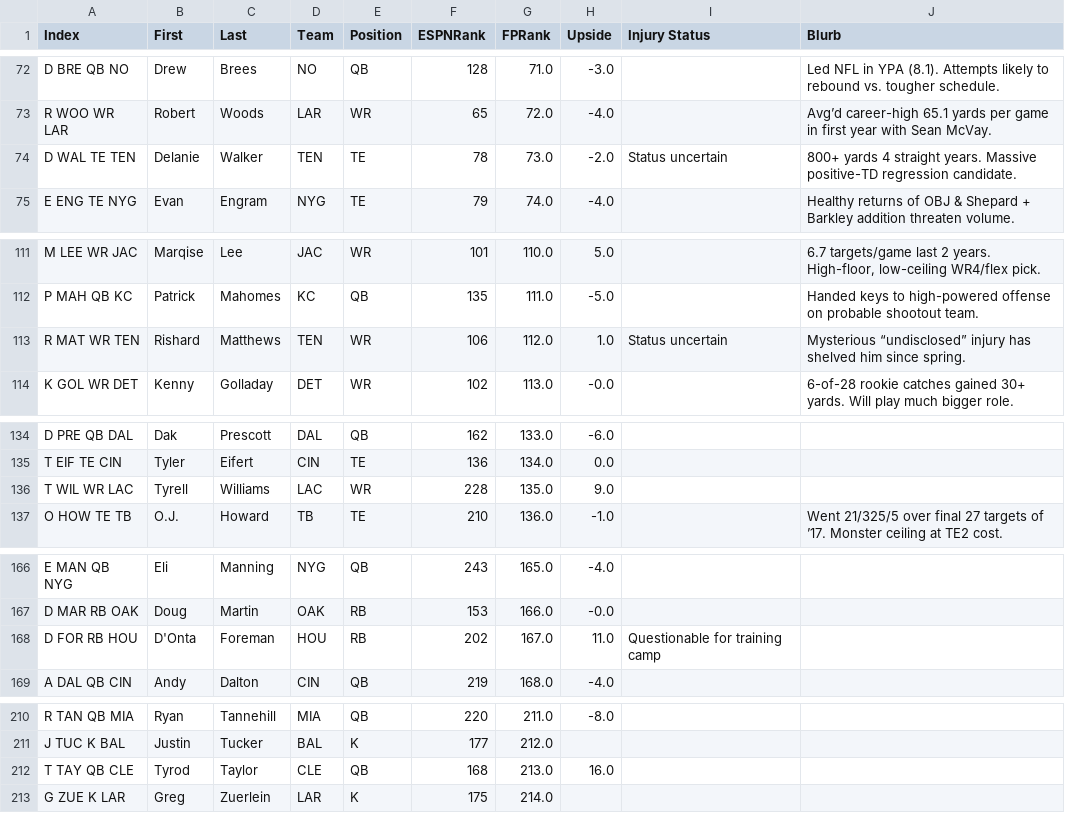
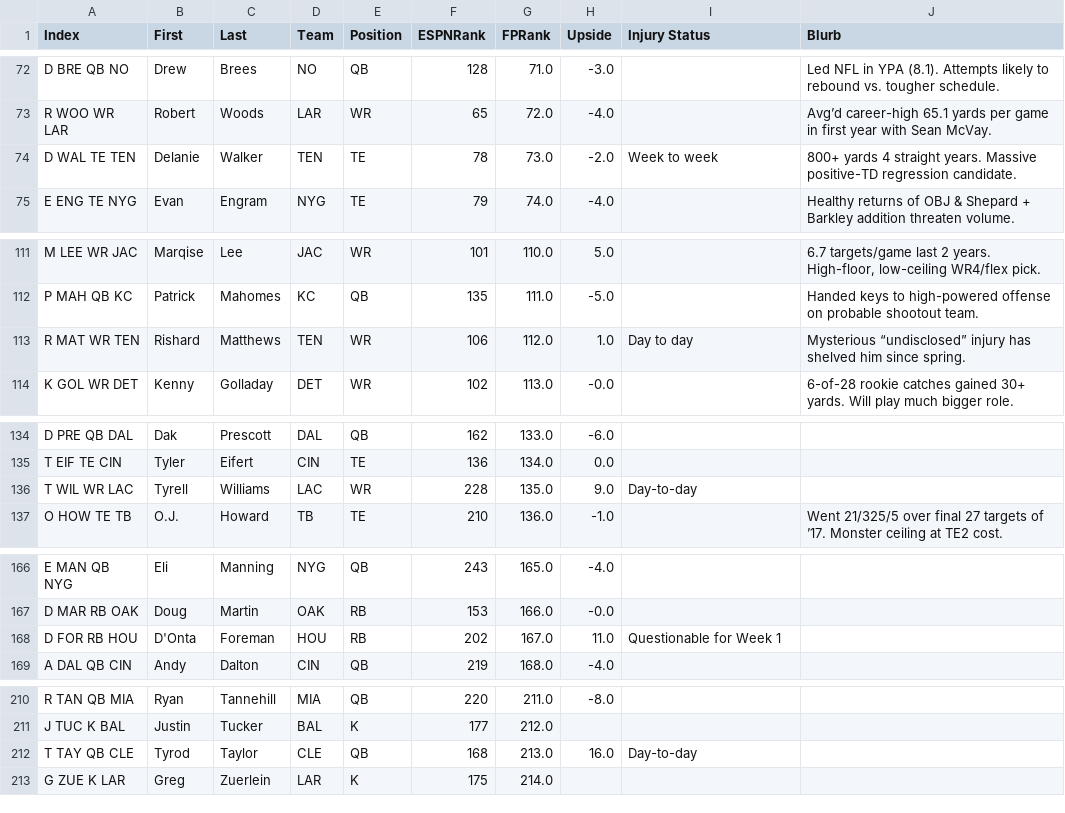
Before and after one commit to shapirok/ffdraft, a CSV file: ffdraft/Data/ffCheatSheet.csv, drawn as a sheet; only a part is shown, gaps mark what is left out; the diff covers the shown part only.

```diff
--- a/ffdraft/Data/ffCheatSheet.csv
+++ b/ffdraft/Data/ffCheatSheet.csv
@@ -73,3 +73,3 @@ D BRE QB NO	Drew	Brees	NO	QB	128	71.0	-3.0		Led NFL in YPA (8.1). Attempts likel
 R WOO WR LAR	Robert	Woods	LAR	WR	65	72.0	-4.0		Avg’d career-high 65.1 yards per game in first year with Sean McVay.
-D WAL TE TEN	Delanie	Walker	TEN	TE	78	73.0	-2.0	Status uncertain	800+ yards 4 straight years. Massive positive-TD regression candidate.
+D WAL TE TEN	Delanie	Walker	TEN	TE	78	73.0	-2.0	Week to week	800+ yards 4 straight years. Massive positive-TD regression candidate.
 E ENG TE NYG	Evan	Engram	NYG	TE	79	74.0	-4.0		Healthy returns of OBJ & Shepard + Barkley addition threaten volume.
@@ -112,3 +112,3 @@ M LEE WR JAC	Marqise	Lee	JAC	WR	101	110.0	5.0		6.7 targets/game last 2 years. Hi
 P MAH QB KC	Patrick	Mahomes	KC	QB	135	111.0	-5.0		Handed keys to high-powered offense on probable shootout team.
-R MAT WR TEN	Rishard	Matthews	TEN	WR	106	112.0	1.0	Status uncertain	Mysterious “undisclosed” injury has shelved him since spring.
+R MAT WR TEN	Rishard	Matthews	TEN	WR	106	112.0	1.0	Day to day	Mysterious “undisclosed” injury has shelved him since spring.
 K GOL WR DET	Kenny	Golladay	DET	WR	102	113.0	-0.0		6-of-28 rookie catches gained 30+ yards. Will play much bigger role.
@@ -135,3 +135,3 @@ D PRE QB DAL	Dak	Prescott	DAL	QB	162	133.0	-6.0
 T EIF TE CIN	Tyler	Eifert	CIN	TE	136	134.0	0.0		
-T WIL WR LAC	Tyrell	Williams	LAC	WR	228	135.0	9.0		
+T WIL WR LAC	Tyrell	Williams	LAC	WR	228	135.0	9.0	Day-to-day	
 O HOW TE TB	O.J.	Howard	TB	TE	210	136.0	-1.0		Went 21/325/5 over final 27 targets of ’17. Monster ceiling at TE2 cost.
@@ -167,3 +167,3 @@ E MAN QB NYG	Eli	Manning	NYG	QB	243	165.0	-4.0
 D MAR RB OAK	Doug	Martin	OAK	RB	153	166.0	-0.0		
-D FOR RB HOU	D'Onta	Foreman	HOU	RB	202	167.0	11.0	Questionable for training camp	
+D FOR RB HOU	D'Onta	Foreman	HOU	RB	202	167.0	11.0	Questionable for Week 1	
 A DAL QB CIN	Andy	Dalton	CIN	QB	219	168.0	-4.0		
@@ -211,3 +211,3 @@ R TAN QB MIA	Ryan	Tannehill	MIA	QB	220	211.0	-8.0
 J TUC K BAL	Justin	Tucker	BAL	K	177	212.0			
-T TAY QB CLE	Tyrod	Taylor	CLE	QB	168	213.0	16.0		
+T TAY QB CLE	Tyrod	Taylor	CLE	QB	168	213.0	16.0	Day-to-day	
 G ZUE K LAR	Greg	Zuerlein	LAR	K	175	214.0			
```
Also changed, not shown: 4 edited cells elsewhere in this file, ffdraft/Data/Teams.csv, ffdraft/Data/injuryreport.csv, 7 other files.
